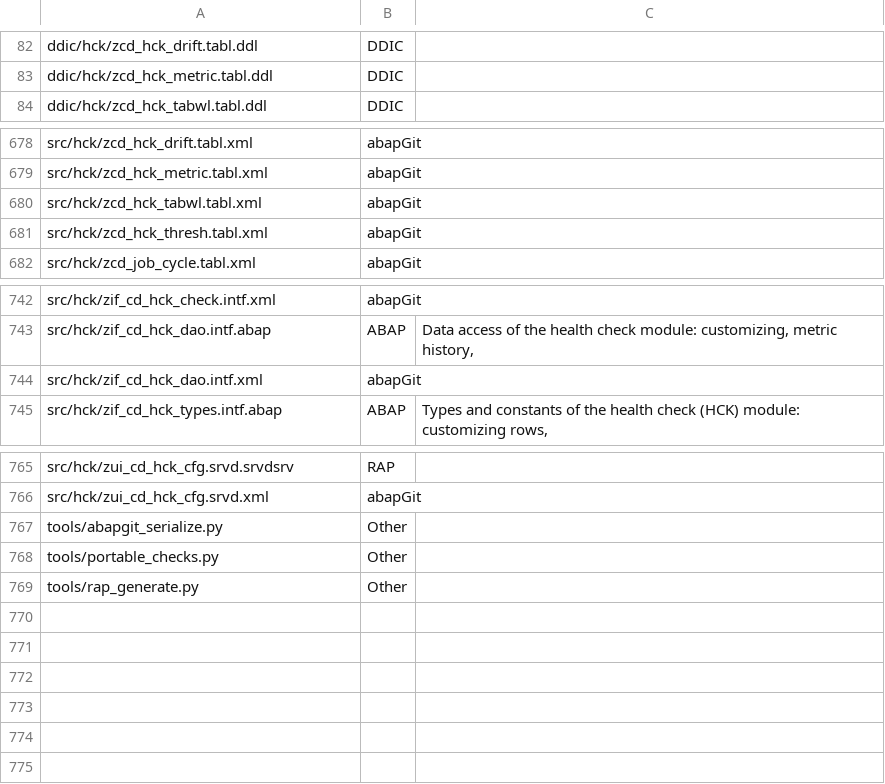
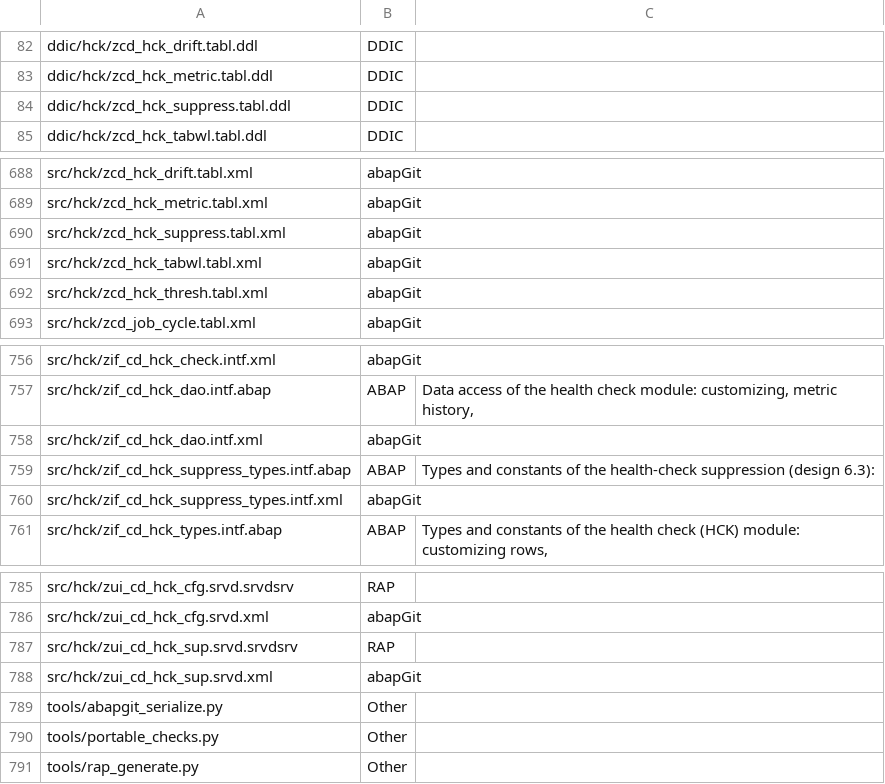
Before and after one commit to jaideep247/bai, a CSV file: ops-suite/docs/Changed_Artifacts.csv, drawn as a sheet; only a part is shown, gaps mark what is left out; the diff covers the shown part only; the diff names each change by its address in the sheet, - before the commit and + after, or states it on an @@ line.

```diff
--- a/ops-suite/docs/Changed_Artifacts.csv
+++ b/ops-suite/docs/Changed_Artifacts.csv
+row 84: ddic/hck/zcd_hck_suppress.tabl.ddl | DDIC
+row 690: src/hck/zcd_hck_suppress.tabl.xml | abapGit
+row 759: src/hck/zif_cd_hck_suppress_types.intf.abap | ABAP | Types and constants of the health-check suppression (design 6.3):
+row 760: src/hck/zif_cd_hck_suppress_types.intf.xml | abapGit
+row 787: src/hck/zui_cd_hck_sup.srvd.srvdsrv | RAP
+row 788: src/hck/zui_cd_hck_sup.srvd.xml | abapGit
```
Also changed, not shown: 16 added rows elsewhere in this file, ops-suite/docs/Coverage_Run_Register.csv, 30 other files.
